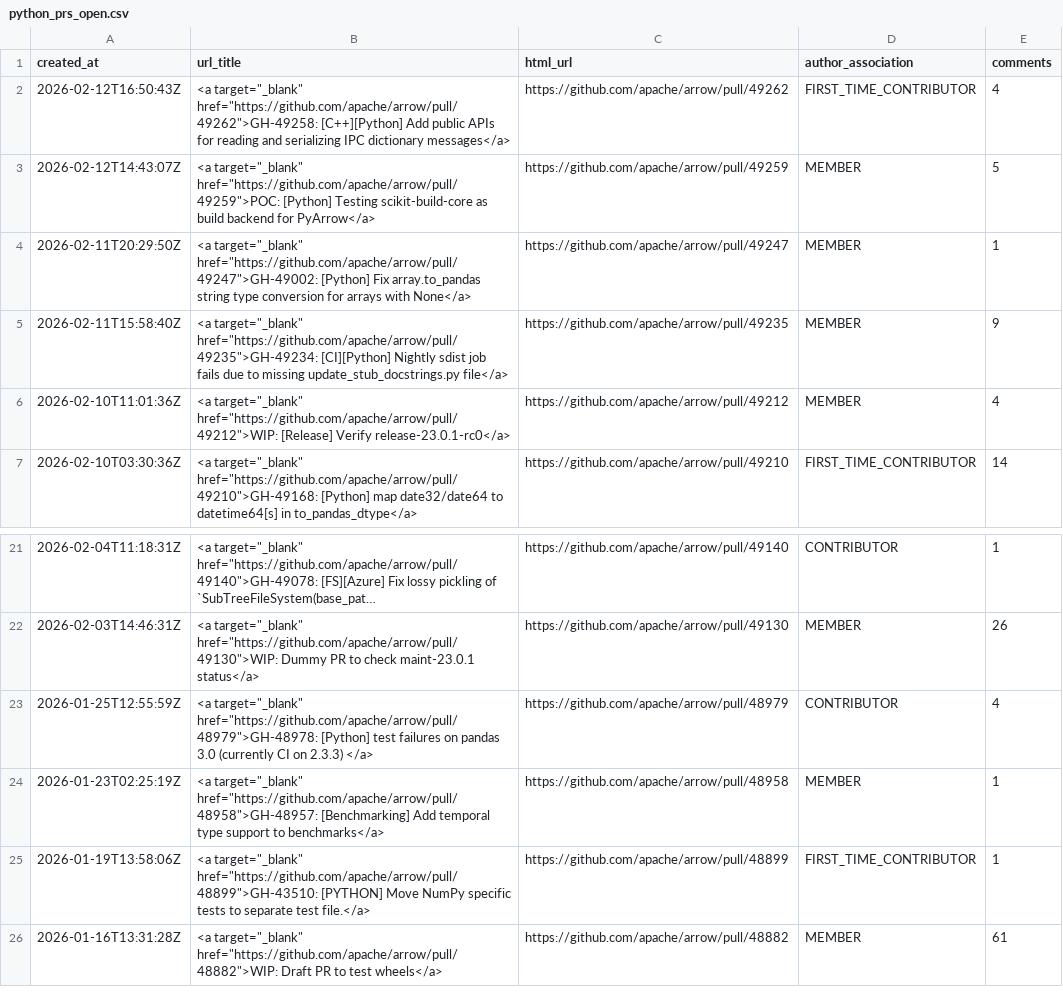
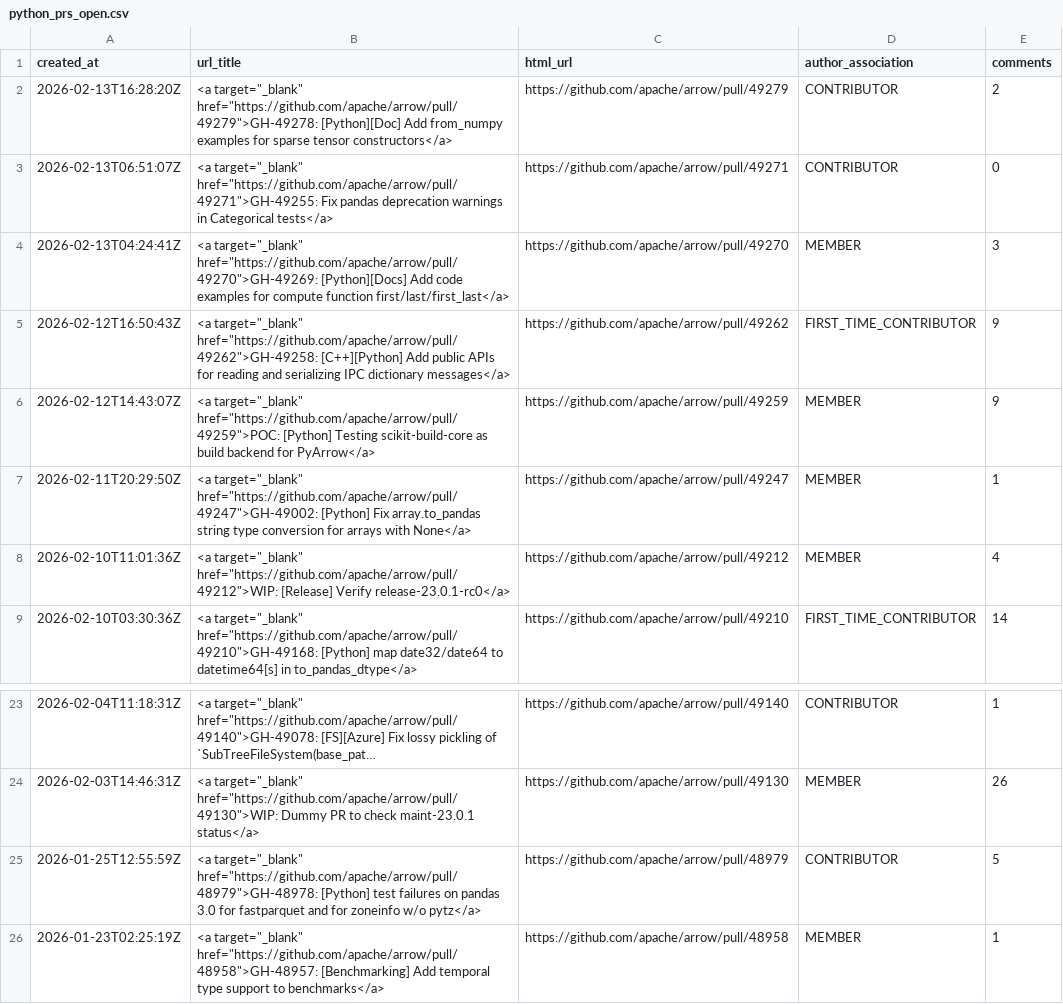
Before and after one commit to arrow-maintenance/arrowdash, a CSV file: data/python_prs_open.csv, drawn as a sheet; only a part is shown, gaps mark what is left out; the shorter side is filled out with more unchanged rows; long unchanged cells end in ….

```diff
--- a/data/python_prs_open.csv
+++ b/data/python_prs_open.csv
@@ -1,6 +1,8 @@
 created_at,url_title,html_url,author_association,comments
-2026-02-12T16:50:43Z,"<a target=""_blank"" href=""https://github.com/apache/arrow/pull/49262"">GH-49258: [C++][Python] Add public APIs for reading and serializing IPC dictionary messages</a>",https://github.com/apache/arrow/pull/49262,FIRST_TIME_CONTRIBUTOR,4
-2026-02-12T14:43:07Z,"<a target=""_blank"" href=""https://github.com/apache/arrow/pull/49259"">POC: [Python] Testing scikit-build-core as build backend for PyArrow</a>",https://github.com/apache/arrow/pull/49259,MEMBER,5
+2026-02-13T16:28:20Z,"<a target=""_blank"" href=""https://github.com/apache/arrow/pull/49279"">GH-49278: [Python][Doc] Add from_numpy examples for sparse tensor constructors</a>",https://github.com/apache/arrow/pull/49279,CONTRIBUTOR,2
+2026-02-13T06:51:07Z,"<a target=""_blank"" href=""https://github.com/apache/arrow/pull/49271"">GH-49255: Fix pandas deprecation warnings in Categorical tests</a>",https://github.com/apache/arrow/pull/49271,CONTRIBUTOR,0
+2026-02-13T04:24:41Z,"<a target=""_blank"" href=""https://github.com/apache/arrow/pull/49270"">GH-49269: [Python][Docs] Add code examples for compute function first/last/first_last</a>",https://github.com/apache/arrow/pull/49270,MEMBER,3
+2026-02-12T16:50:43Z,"<a target=""_blank"" href=""https://github.com/apache/arrow/pull/49262"">GH-49258: [C++][Python] Add public APIs for reading and serializing IPC dictionary messages</a>",https://github.com/apache/arrow/pull/49262,FIRST_TIME_CONTRIBUTOR,9
+2026-02-12T14:43:07Z,"<a target=""_blank"" href=""https://github.com/apache/arrow/pull/49259"">POC: [Python] Testing scikit-build-core as build backend for PyArrow</a>",https://github.com/apache/arrow/pull/49259,MEMBER,9
 2026-02-11T20:29:50Z,"<a target=""_blank"" href=""https://github.com/apache/arrow/pull/49247"">GH-49002: [Python] Fix array.to_pandas string type conversion for arrays with None</a>",https://github.com/apache/arrow/pull/49247,MEMBER,1
-2026-02-11T15:58:40Z,"<a target=""_blank"" href=""https://github.com/apache/arrow/pull/49235"">GH-49234: [CI][Python] Nightly sdist job fails due to missing update_stub_docstrings.py file</a>",https://github.com/apache/arrow/pull/49235,MEMBER,9
 2026-02-10T11:01:36Z,"<a target=""_blank"" href=""https://github.com/apache/arrow/pull/49212"">WIP: [Release] Verify release-23.0.1-rc0</a>",https://github.com/apache/arrow/pull/49212,MEMBER,4
@@ -22,3 +24,3 @@ created_at,url_title,html_url,author_association,comments
 2026-02-03T14:46:31Z,"<a target=""_blank"" href=""https://github.com/apache/arrow/pull/49130"">WIP: Dummy PR to check maint-23.0.1 status</a>",https://github.com/apache/arrow/pull/49130,MEMBER,26
-2026-01-25T12:55:59Z,"<a target=""_blank"" href=""https://github.com/apache/arrow/pull/48979"">GH-48978: [Python] test failures on pandas 3.0 (currently CI on 2.3.3) </a>",https://github.com/apache/arrow/pull/48979,CONTRIBUTOR,4
+2026-01-25T12:55:59Z,"<a target=""_blank"" href=""https://github.com/apache/arrow/pull/48979"">GH-48978: [Python] test failures on pandas 3.0 for fastparquet and for zoneinfo w/o pytz</a>",https://github.com/apache/arrow/pull/48979,CONTRIBUTOR,5
 2026-01-23T02:25:19Z,"<a target=""_blank"" href=""https://github.com/apache/arrow/pull/48958"">GH-48957: [Benchmarking] Add temporal type support to benchmarks</a>",https://github.com/apache/arrow/pull/48958,MEMBER,1
```
Also changed, not shown: data/open_counts.csv, data/python_issues_open.csv, 11 other files.
